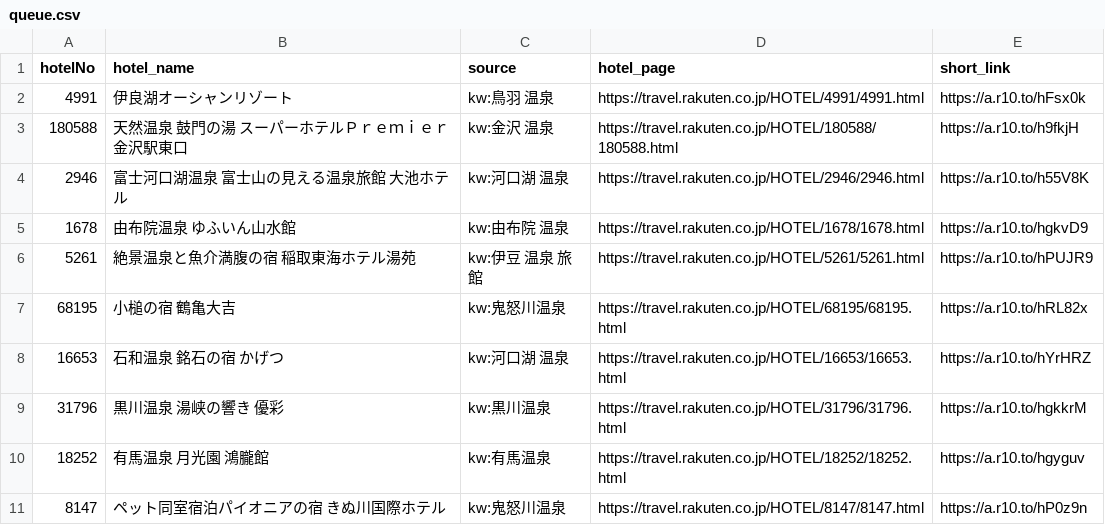
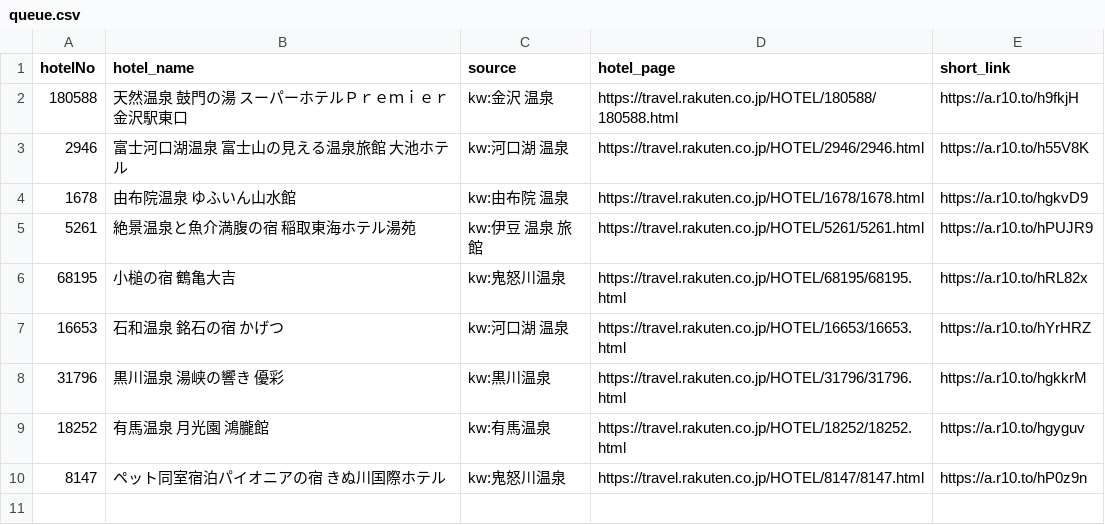
Before and after one commit to tomoyaleenagai-wq/rakuten-threads-bot, a CSV file: data/queue.csv, drawn as a sheet; the diff names each change by its address in the sheet, - before the commit and + after, or states it on an @@ line.

```diff
--- a/data/queue.csv
+++ b/data/queue.csv
-row 2: 4991 | 伊良湖オーシャンリゾート | kw:鳥羽 温泉 | https://travel.rakuten.co.jp/HOTEL/4991/4991.html | https://a.r10.to/hFsx0k
```
Also changed, not shown: 1 other file.
